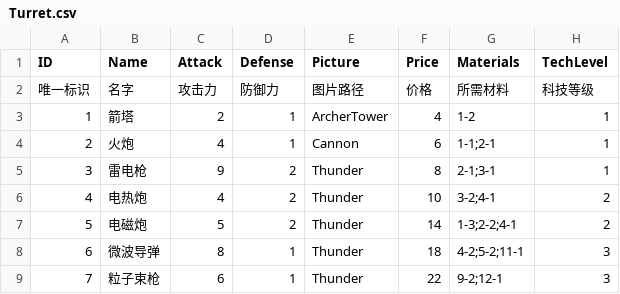
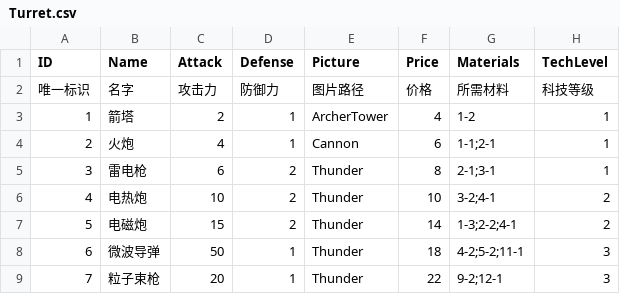
Before and after one commit to chanyowthea/PlanetDefender, a CSV file: Assets/Resources/CSV/Turret.csv, drawn as a sheet.

```diff
--- a/Assets/Resources/CSV/Turret.csv
+++ b/Assets/Resources/CSV/Turret.csv
@@ -4,6 +4,6 @@ ID,Name,Attack,Defense,Picture,Price,Materials,TechLevel
 2,火炮,4,1,Cannon,6,1-1;2-1,1
-3,雷电枪,9,2,Thunder,8,2-1;3-1,1
-4,电热炮,4,2,Thunder,10,3-2;4-1,2
-5,电磁炮,5,2,Thunder,14,1-3;2-2;4-1,2
-6,微波导弹,8,1,Thunder,18,4-2;5-2;11-1,3
-7,粒子束枪,6,1,Thunder,22,9-2;12-1,3
+3,雷电枪,6,2,Thunder,8,2-1;3-1,1
+4,电热炮,10,2,Thunder,10,3-2;4-1,2
+5,电磁炮,15,2,Thunder,14,1-3;2-2;4-1,2
+6,微波导弹,50,1,Thunder,18,4-2;5-2;11-1,3
+7,粒子束枪,20,1,Thunder,22,9-2;12-1,3
```
Also changed, not shown: Assets/Resources/CSV/Enemy.csv, 42 other files.
